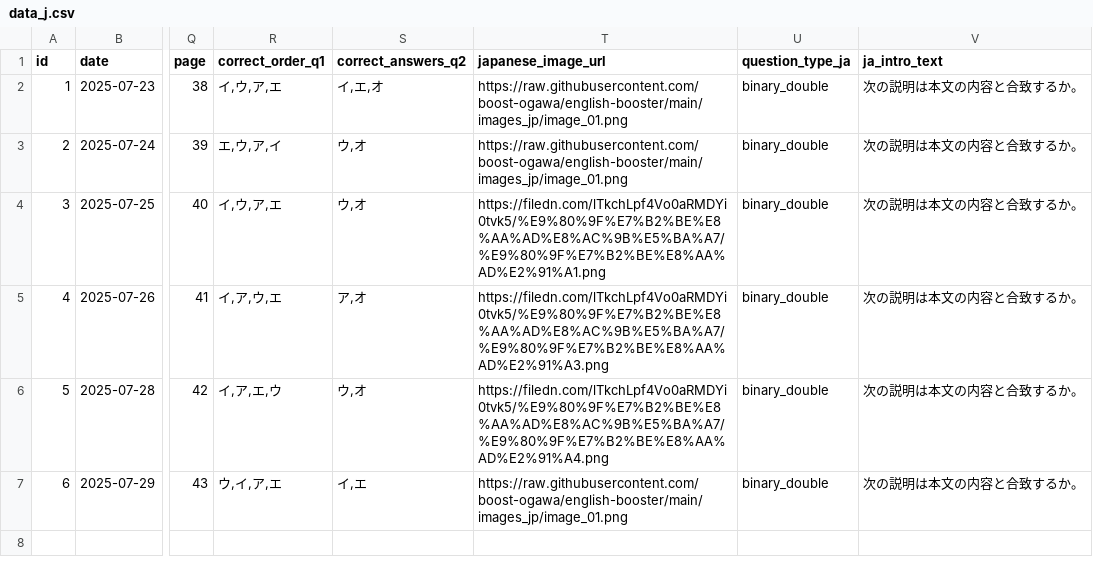
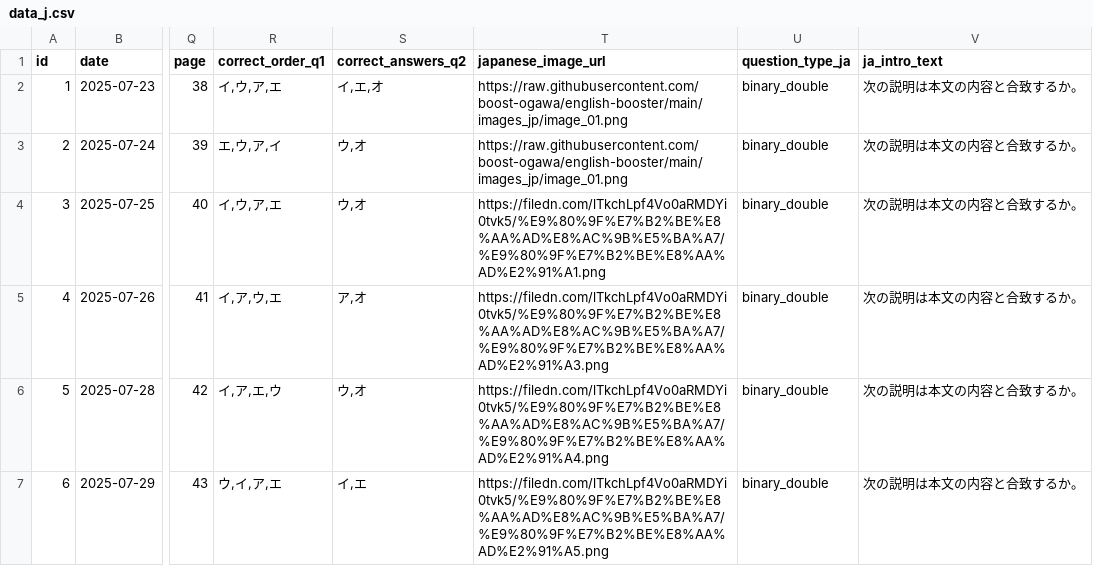
Before and after one commit to boost-ogawa/english-booster, a CSV file: data_j.csv, drawn as a sheet; only a part is shown, gaps mark what is left out; the diff names each change by its address in the sheet, - before the commit and + after, or states it on an @@ line.

Commit message:
コンテンツ追加

```diff
--- a/data_j.csv
+++ b/data_j.csv
-T7 (japanese_image_url): https://raw.githubusercontent.com/boost-ogawa/english-booster/main/images_jp/image_01.png
+T7 (japanese_image_url): https://filedn.com/lTkchLpf4Vo0aRMDYi0tvk5/%E9%80%9F%E7%B2%BE%E8%AA%AD%E8%AC%9B%E5%BA%A7/%E9%80%9F%E7%B2%BE%E8%AA%AD%E2%91%A5.png
```
